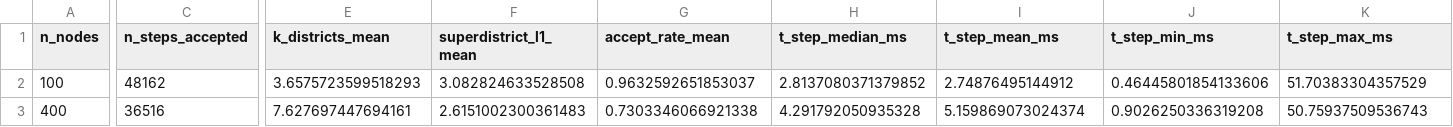
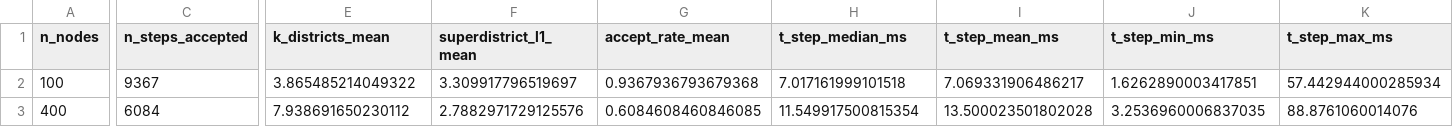
Before and after one commit to kirtisoglu/London-Ambulance-Service-System, a CSV file: falcomchain_experiments/scalability/results/summary.csv, drawn as a sheet; only a part is shown, gaps mark what is left out; the diff covers the shown part only; the diff names each change by its address in the sheet, - before the commit and + after, or states it on an @@ line.

```diff
--- a/falcomchain_experiments/scalability/results/summary.csv
+++ b/falcomchain_experiments/scalability/results/summary.csv
-C2 (n_steps_accepted): 48162
+C2 (n_steps_accepted): 9367
-E2 (k_districts_mean): 3.6575723599518293
+E2 (k_districts_mean): 3.865485214049322
-F2 (superdistrict_l1_mean): 3.082824633528508
+F2 (superdistrict_l1_mean): 3.309917796519697
-G2 (accept_rate_mean): 0.9632592651853037
+G2 (accept_rate_mean): 0.9367936793679368
-H2 (t_step_median_ms): 2.8137080371379852
+H2 (t_step_median_ms): 7.017161999101518
-I2 (t_step_mean_ms): 2.74876495144912
+I2 (t_step_mean_ms): 7.069331906486217
-J2 (t_step_min_ms): 0.46445801854133606
+J2 (t_step_min_ms): 1.6262890003417851
-K2 (t_step_max_ms): 51.70383304357529
+K2 (t_step_max_ms): 57.442944000285934
-C3 (n_steps_accepted): 36516
+C3 (n_steps_accepted): 6084
-E3 (k_districts_mean): 7.627697447694161
+E3 (k_districts_mean): 7.938691650230112
-F3 (superdistrict_l1_mean): 2.6151002300361483
+F3 (superdistrict_l1_mean): 2.7882971729125576
-G3 (accept_rate_mean): 0.7303346066921338
+G3 (accept_rate_mean): 0.6084608460846085
-H3 (t_step_median_ms): 4.291792050935328
+H3 (t_step_median_ms): 11.549917500815354
-I3 (t_step_mean_ms): 5.159869073024374
+I3 (t_step_mean_ms): 13.500023501802028
-J3 (t_step_min_ms): 0.9026250336319208
+J3 (t_step_min_ms): 3.2536960006837035
-K3 (t_step_max_ms): 50.75937509536743
+K3 (t_step_max_ms): 88.8761060014076
```
Also changed, not shown: 51 edited cells elsewhere in this file, 30 other files.
